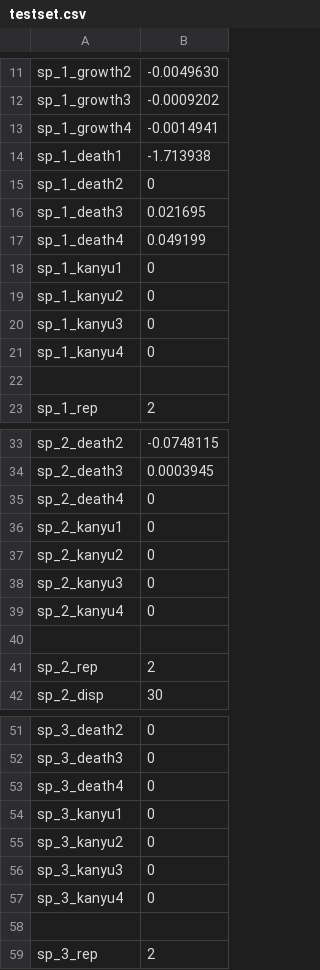
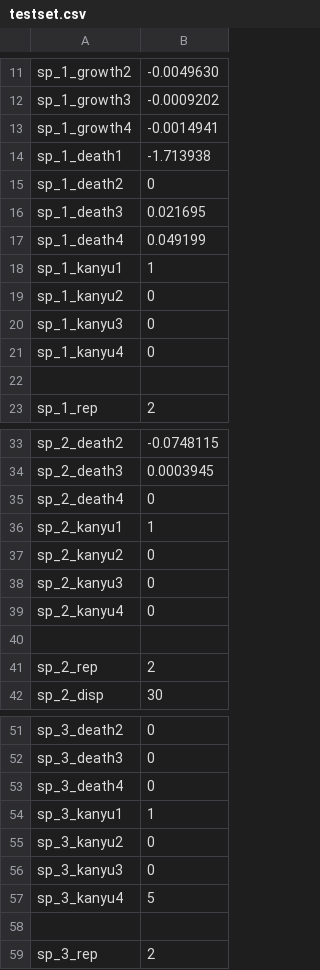
Before and after one commit to m-o-kobe/simulator, a CSV file: data/testset.csv, drawn as a sheet; only a part is shown, gaps mark what is left out.

```diff
--- a/data/testset.csv
+++ b/data/testset.csv
@@ -17,3 +17,3 @@
 "sp_1_death4", 0.049199
-"sp_1_kanyu1",0
+"sp_1_kanyu1",1
 "sp_1_kanyu2",0
@@ -35,3 +35,3 @@
 "sp_2_death4", 0
-"sp_2_kanyu1",0
+"sp_2_kanyu1",1
 "sp_2_kanyu2",0
@@ -53,6 +53,6 @@
 "sp_3_death4", 0
-"sp_3_kanyu1",0
+"sp_3_kanyu1",1
 "sp_3_kanyu2",0
 "sp_3_kanyu3",0
-"sp_3_kanyu4",0
+"sp_3_kanyu4",5
 
```
Also changed, not shown: 5 other files.
